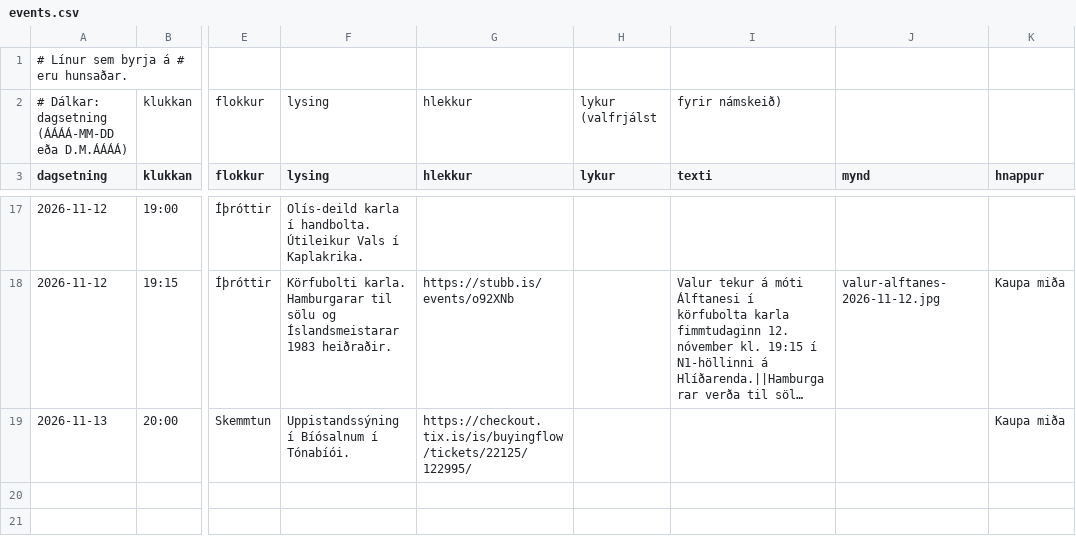
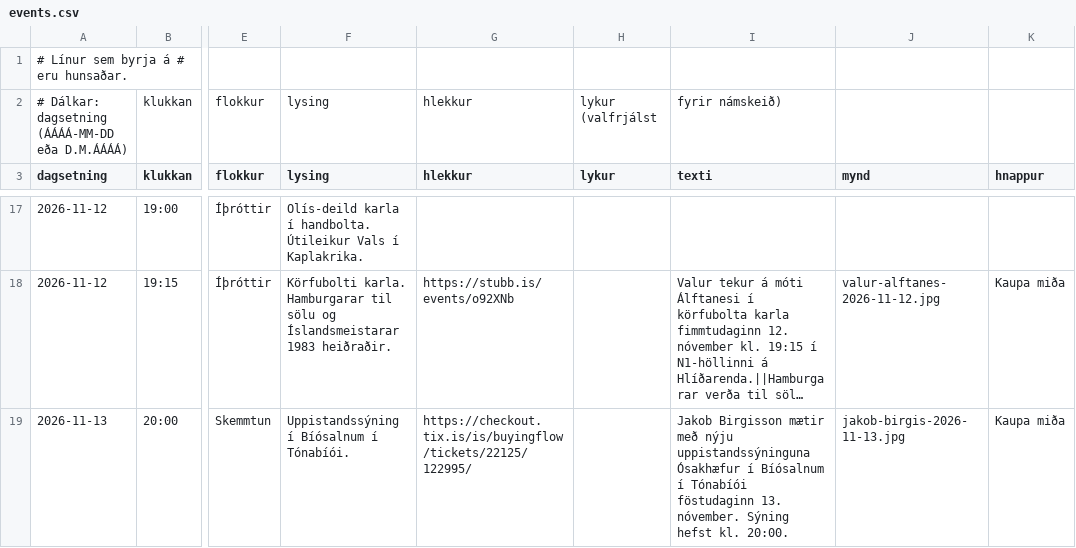
Before and after one commit to enzkrz/hlidaposturinn, a CSV file: data/events.csv, drawn as a sheet; only a part is shown, gaps mark what is left out; long unchanged cells end in …; the diff names each change by its address in the sheet, - before the commit and + after, or states it on an @@ line.

```diff
--- a/data/events.csv
+++ b/data/events.csv
-I19 (texti): (empty)
+I19 (texti): Jakob Birgisson mætir með nýju uppistandssýninguna Ósakhæfur í Bíósalnum í Tónabíói föstudaginn 13. nóvember. Sýning hefst kl. 20:00.
-J19 (mynd): (empty)
+J19 (mynd): jakob-birgis-2026-11-13.jpg
```
Also changed, not shown: 1 other file.
